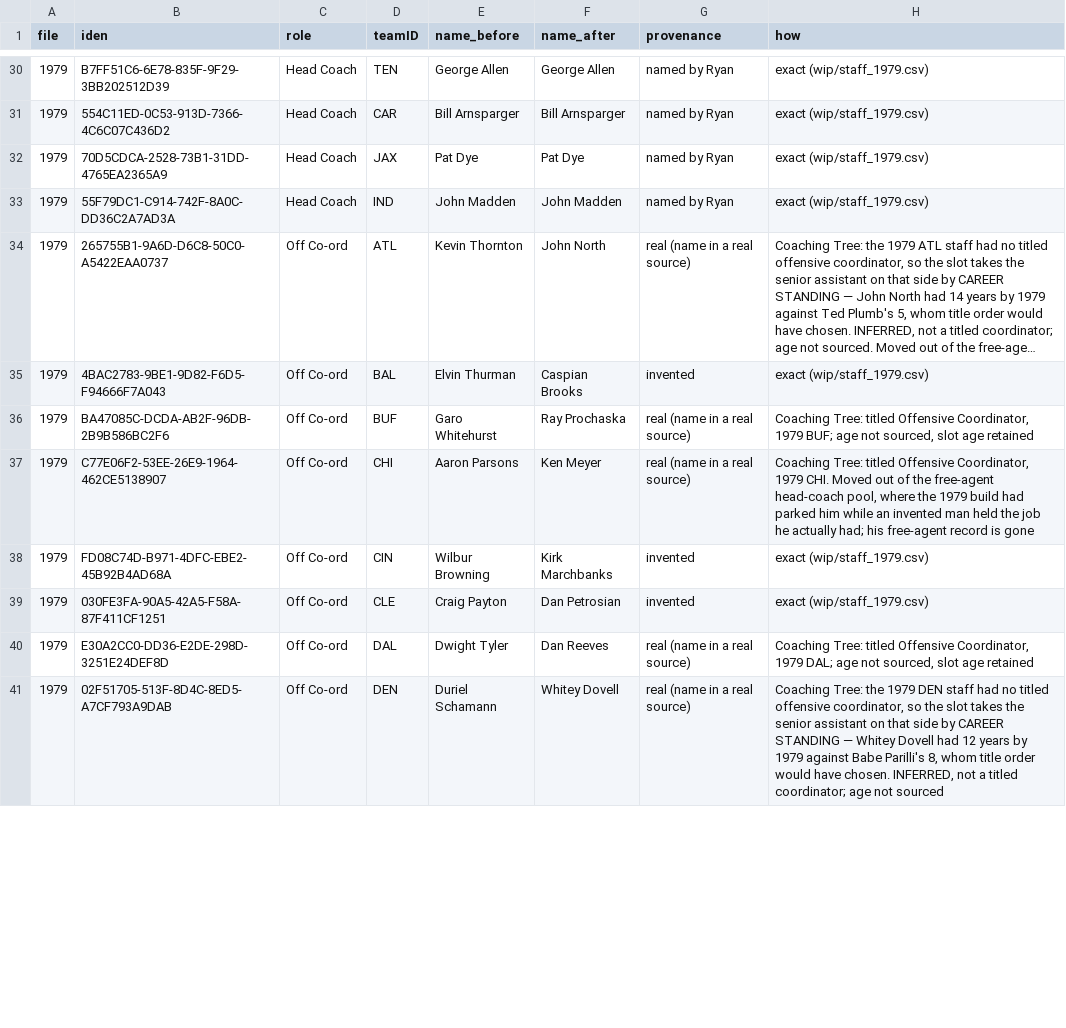
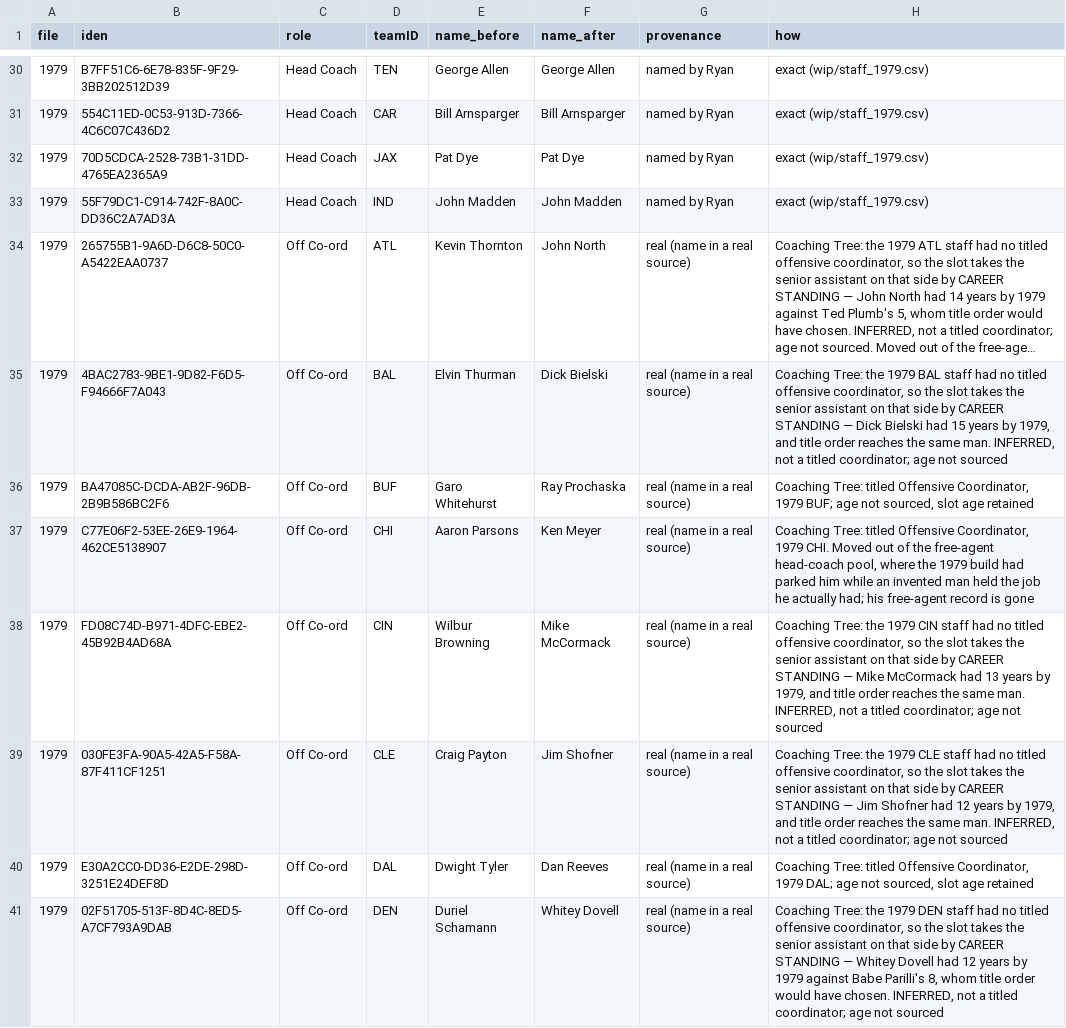
Before and after one commit to trbletrble1/pocketgm-rosters, a CSV file: reference/PGM3_STAFF_PROVENANCE.csv, drawn as a sheet; only a part is shown, gaps mark what is left out; long unchanged cells end in …; the diff covers the shown part only; the diff names each change by its address in the sheet, - before the commit and + after, or states it on an @@ line.

```diff
--- a/reference/PGM3_STAFF_PROVENANCE.csv
+++ b/reference/PGM3_STAFF_PROVENANCE.csv
-F35 (name_after): Caspian Brooks
+F35 (name_after): Dick Bielski
-G35 (provenance): invented
+G35 (provenance): real (name in a real source)
-H35 (how): exact (wip/staff_1979.csv)
+H35 (how): Coaching Tree: the 1979 BAL staff had no titled offensive coordinator, so the slot takes the senior assistant on that side by CAREER STANDING — Dick Bielski had 15 years by 1979, and title order reaches the same man. INFERRED, not a titled coordinator; age not sourced
-F38 (name_after): Kirk Marchbanks
+F38 (name_after): Mike McCormack
-G38:G39 (provenance): invented
+G38:G39 (provenance): real (name in a real source)
-H38 (how): exact (wip/staff_1979.csv)
+H38 (how): Coaching Tree: the 1979 CIN staff had no titled offensive coordinator, so the slot takes the senior assistant on that side by CAREER STANDING — Mike McCormack had 13 years by 1979, and title order reaches the same man. INFERRED, not a titled coordinator; age not sourced
-F39 (name_after): Dan Petrosian
+F39 (name_after): Jim Shofner
-H39 (how): exact (wip/staff_1979.csv)
+H39 (how): Coaching Tree: the 1979 CLE staff had no titled offensive coordinator, so the slot takes the senior assistant on that side by CAREER STANDING — Jim Shofner had 12 years by 1979, and title order reaches the same man. INFERRED, not a titled coordinator; age not sourced
```
Also changed, not shown: 3 removed rows and 27 edited cells elsewhere in this file, 4 other files.
